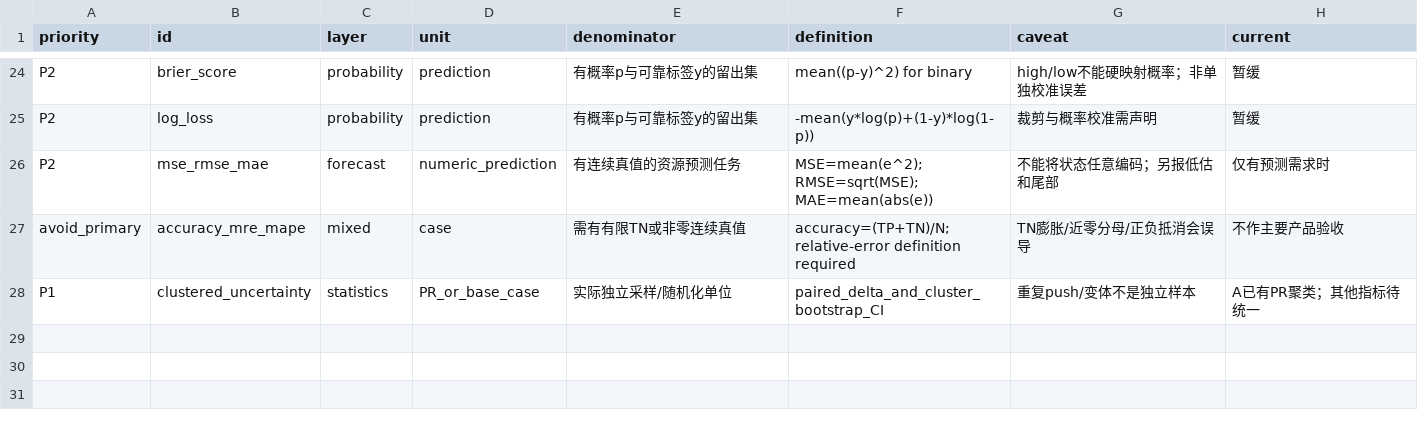
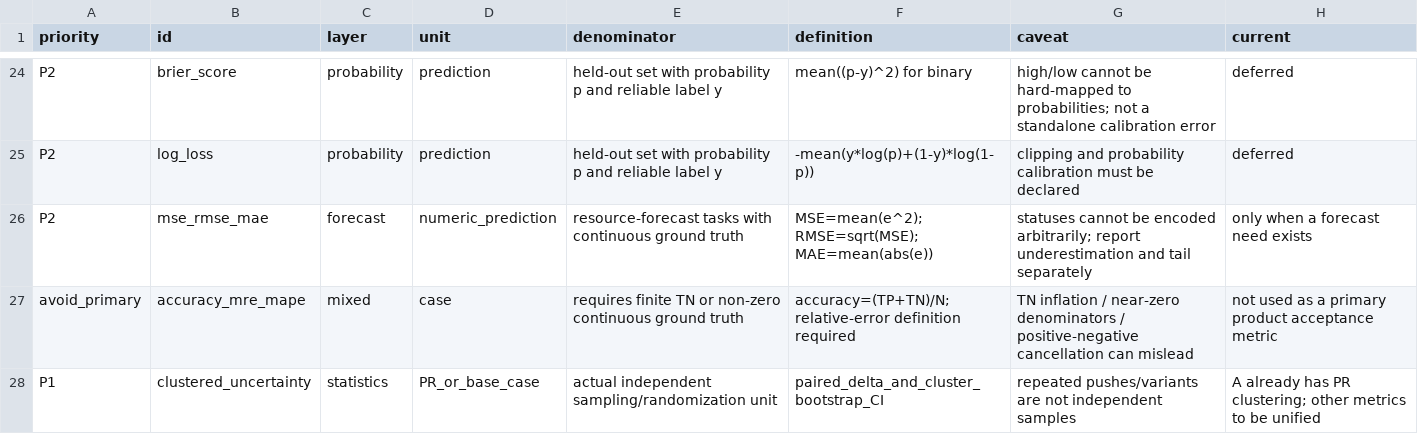
Before and after one commit to Mira190/SpecGuard, a CSV file: docs/shift-left-metrics-dictionary-2026-10-17.csv, drawn as a sheet; only a part is shown, gaps mark what is left out; the diff covers the shown part only.

Commit message:
docs: translate all repository documents to English (Chinese kept only where quoted from code or a reviewed repo)

```diff
--- a/docs/shift-left-metrics-dictionary-2026-10-17.csv
+++ b/docs/shift-left-metrics-dictionary-2026-10-17.csv
@@ -24,5 +24,5 @@ priority,id,layer,unit,denominator,definition,caveat,current
-"P2","brier_score","probability","prediction","有概率p与可靠标签y的留出集","mean((p-y)^2) for binary","high/low不能硬映射概率；非单独校准误差","暂缓"
-"P2","log_loss","probability","prediction","有概率p与可靠标签y的留出集","-mean(y*log(p)+(1-y)*log(1-p))","裁剪与概率校准需声明","暂缓"
-"P2","mse_rmse_mae","forecast","numeric_prediction","有连续真值的资源预测任务","MSE=mean(e^2); RMSE=sqrt(MSE); MAE=mean(abs(e))","不能将状态任意编码；另报低估和尾部","仅有预测需求时"
-"avoid_primary","accuracy_mre_mape","mixed","case","需有有限TN或非零连续真值","accuracy=(TP+TN)/N; relative-error definition required","TN膨胀/近零分母/正负抵消会误导","不作主要产品验收"
-"P1","clustered_uncertainty","statistics","PR_or_base_case","实际独立采样/随机化单位","paired_delta_and_cluster_bootstrap_CI","重复push/变体不是独立样本","A已有PR聚类；其他指标待统一"
+"P2","brier_score","probability","prediction","held-out set with probability p and reliable label y","mean((p-y)^2) for binary","high/low cannot be hard-mapped to probabilities; not a standalone calibration error","deferred"
+"P2","log_loss","probability","prediction","held-out set with probability p and reliable label y","-mean(y*log(p)+(1-y)*log(1-p))","clipping and probability calibration must be declared","deferred"
+"P2","mse_rmse_mae","forecast","numeric_prediction","resource-forecast tasks with continuous ground truth","MSE=mean(e^2); RMSE=sqrt(MSE); MAE=mean(abs(e))","statuses cannot be encoded arbitrarily; report underestimation and tail separately","only when a forecast need exists"
+"avoid_primary","accuracy_mre_mape","mixed","case","requires finite TN or non-zero continuous ground truth","accuracy=(TP+TN)/N; relative-error definition required","TN inflation / near-zero denominators / positive-negative cancellation can mislead","not used as a primary product acceptance metric"
+"P1","clustered_uncertainty","statistics","PR_or_base_case","actual independent sampling/randomization unit","paired_delta_and_cluster_bootstrap_CI","repeated pushes/variants are not independent samples","A already has PR clustering; other metrics to be unified"
```
Also changed, not shown: 66 edited cells elsewhere in this file, docs/worktree-review-inventory-2026-10-17.csv, 41 other files.
